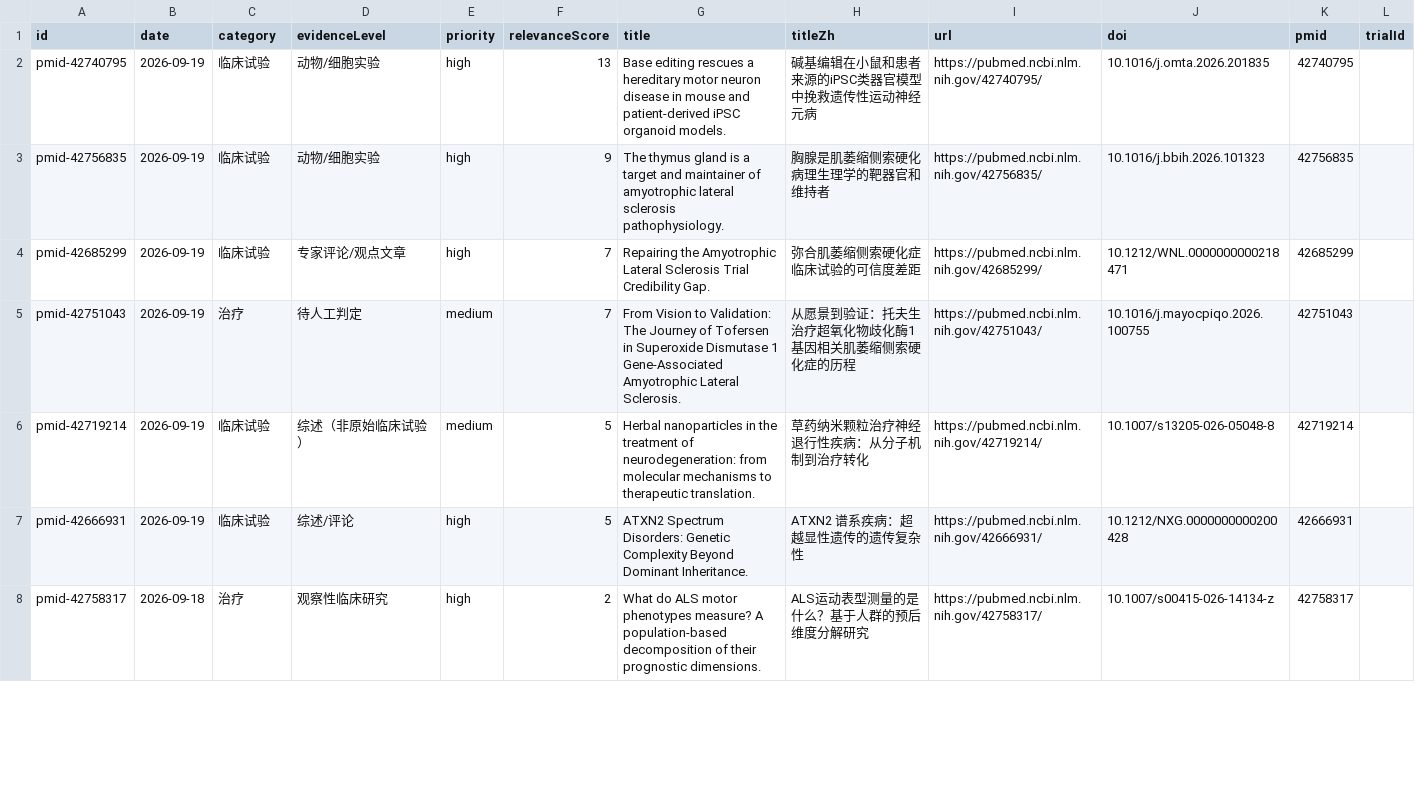
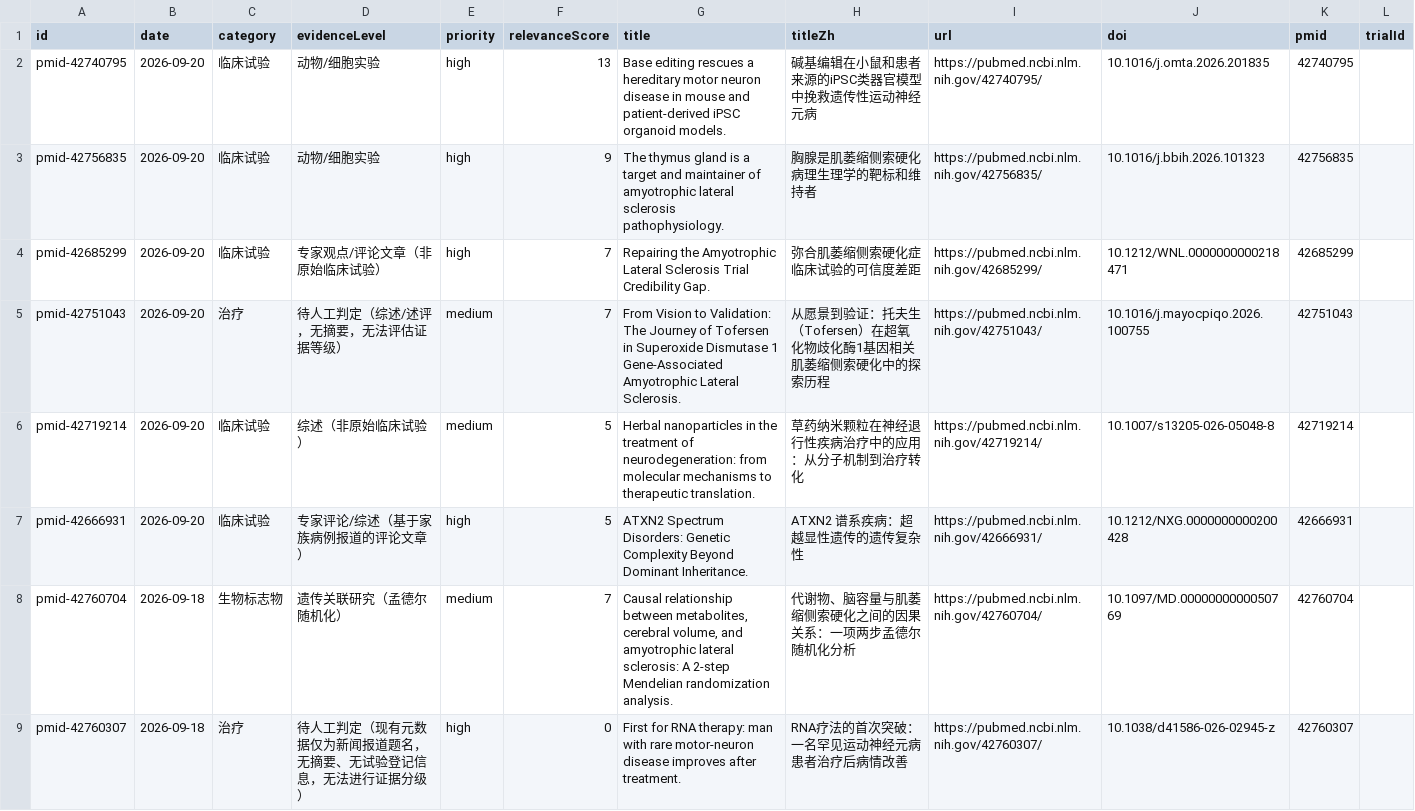
Before and after one commit to DY-bucm/als-research-site, a CSV file: exports/items.csv, drawn as a sheet; only a part is shown; the shorter side is filled out with more unchanged rows; the diff covers the shown part only.

```diff
--- a/exports/items.csv
+++ b/exports/items.csv
@@ -1,7 +1,9 @@
 id,date,category,evidenceLevel,priority,relevanceScore,title,titleZh,url,doi,pmid,trialId
-"pmid-42740795","2026-09-19","临床试验","动物/细胞实验","high","13","Base editing rescues a hereditary motor neuron disease in mouse and patient-derived iPSC organoid models.","碱基编辑在小鼠和患者来源的iPSC类器官模型中挽救遗传性运动神经元病","https://pubmed.ncbi.nlm.nih.gov/42740795/","10.1016/j.omta.2026.201835","42740795",""
-"pmid-42756835","2026-09-19","临床试验","动物/细胞实验","high","9","The thymus gland is a target and maintainer of amyotrophic lateral sclerosis pathophysiology.","胸腺是肌萎缩侧索硬化病理生理学的靶器官和维持者","https://pubmed.ncbi.nlm.nih.gov/42756835/","10.1016/j.bbih.2026.101323","42756835",""
-"pmid-42685299","2026-09-19","临床试验","专家评论/观点文章","high","7","Repairing the Amyotrophic Lateral Sclerosis Trial Credibility Gap.","弥合肌萎缩侧索硬化症临床试验的可信度差距","https://pubmed.ncbi.nlm.nih.gov/42685299/","10.1212/WNL.0000000000218471","42685299",""
-"pmid-42751043","2026-09-19","治疗","待人工判定","medium","7","From Vision to Validation: The Journey of Tofersen in Superoxide Dismutase 1 Gene-Associated Amyotrophic Lateral Sclerosis.","从愿景到验证：托夫生治疗超氧化物歧化酶1基因相关肌萎缩侧索硬化症的历程","https://pubmed.ncbi.nlm.nih.gov/42751043/","10.1016/j.mayocpiqo.2026.100755","42751043",""
-"pmid-42719214","2026-09-19","临床试验","综述（非原始临床试验）","medium","5","Herbal nanoparticles in the treatment of neurodegeneration: from molecular mechanisms to therapeutic translation.","草药纳米颗粒治疗神经退行性疾病：从分子机制到治疗转化","https://pubmed.ncbi.nlm.nih.gov/42719214/","10.1007/s13205-026-05048-8","42719214",""
-"pmid-42666931","2026-09-19","临床试验","综述/评论","high","5","ATXN2 Spectrum Disorders: Genetic Complexity Beyond Dominant Inheritance.","ATXN2 谱系疾病：超越显性遗传的遗传复杂性","https://pubmed.ncbi.nlm.nih.gov/42666931/","10.1212/NXG.0000000000200428","42666931",""
+"pmid-42740795","2026-09-20","临床试验","动物/细胞实验","high","13","Base editing rescues a hereditary motor neuron disease in mouse and patient-derived iPSC organoid models.","碱基编辑在小鼠和患者来源的iPSC类器官模型中挽救遗传性运动神经元病","https://pubmed.ncbi.nlm.nih.gov/42740795/","10.1016/j.omta.2026.201835","42740795",""
+"pmid-42756835","2026-09-20","临床试验","动物/细胞实验","high","9","The thymus gland is a target and maintainer of amyotrophic lateral sclerosis pathophysiology.","胸腺是肌萎缩侧索硬化病理生理学的靶标和维持者","https://pubmed.ncbi.nlm.nih.gov/42756835/","10.1016/j.bbih.2026.101323","42756835",""
+"pmid-42685299","2026-09-20","临床试验","专家观点/评论文章（非原始临床试验）","high","7","Repairing the Amyotrophic Lateral Sclerosis Trial Credibility Gap.","弥合肌萎缩侧索硬化症临床试验的可信度差距","https://pubmed.ncbi.nlm.nih.gov/42685299/","10.1212/WNL.0000000000218471","42685299",""
+"pmid-42751043","2026-09-20","治疗","待人工判定（综述/述评，无摘要，无法评估证据等级）","medium","7","From Vision to Validation: The Journey of Tofersen in Superoxide Dismutase 1 Gene-Associated Amyotrophic Lateral Sclerosis.","从愿景到验证：托夫生（Tofersen）在超氧化物歧化酶1基因相关肌萎缩侧索硬化中的探索历程","https://pubmed.ncbi.nlm.nih.gov/42751043/","10.1016/j.mayocpiqo.2026.100755","42751043",""
+"pmid-42719214","2026-09-20","临床试验","综述（非原始临床试验）","medium","5","Herbal nanoparticles in the treatment of neurodegeneration: from molecular mechanisms to therapeutic translation.","草药纳米颗粒在神经退行性疾病治疗中的应用：从分子机制到治疗转化","https://pubmed.ncbi.nlm.nih.gov/42719214/","10.1007/s13205-026-05048-8","42719214",""
+"pmid-42666931","2026-09-20","临床试验","专家评论/综述（基于家族病例报道的评论文章）","high","5","ATXN2 Spectrum Disorders: Genetic Complexity Beyond Dominant Inheritance.","ATXN2 谱系疾病：超越显性遗传的遗传复杂性","https://pubmed.ncbi.nlm.nih.gov/42666931/","10.1212/NXG.0000000000200428","42666931",""
+"pmid-42760704","2026-09-18","生物标志物","遗传关联研究（孟德尔随机化）","medium","7","Causal relationship between metabolites, cerebral volume, and amyotrophic lateral sclerosis: A 2-step Mendelian randomization analysis.","代谢物、脑容量与肌萎缩侧索硬化之间的因果关系：一项两步孟德尔随机化分析","https://pubmed.ncbi.nlm.nih.gov/42760704/","10.1097/MD.0000000000050769","42760704",""
+"pmid-42760307","2026-09-18","治疗","待人工判定（现有元数据仅为新闻报道题名，无摘要、无试验登记信息，无法进行证据分级）","high","0","First for RNA therapy: man with rare motor-neuron disease improves after treatment.","RNA疗法的首次突破：一名罕见运动神经元病患者治疗后病情改善","https://pubmed.ncbi.nlm.nih.gov/42760307/","10.1038/d41586-026-02945-z","42760307",""
```
Also changed, not shown: 5 added rows, 10 removed rows and 6 edited cells elsewhere in this file, 9 other files.
